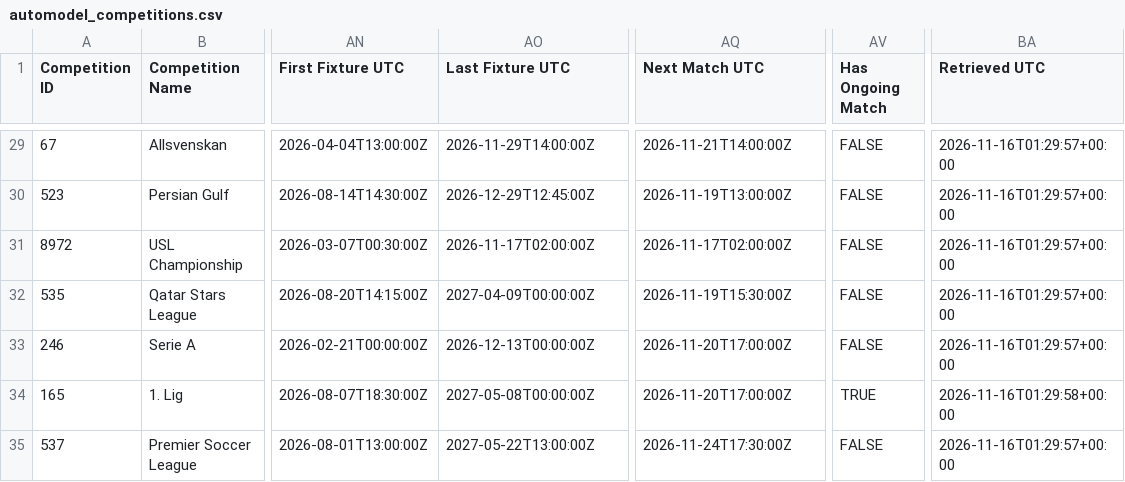
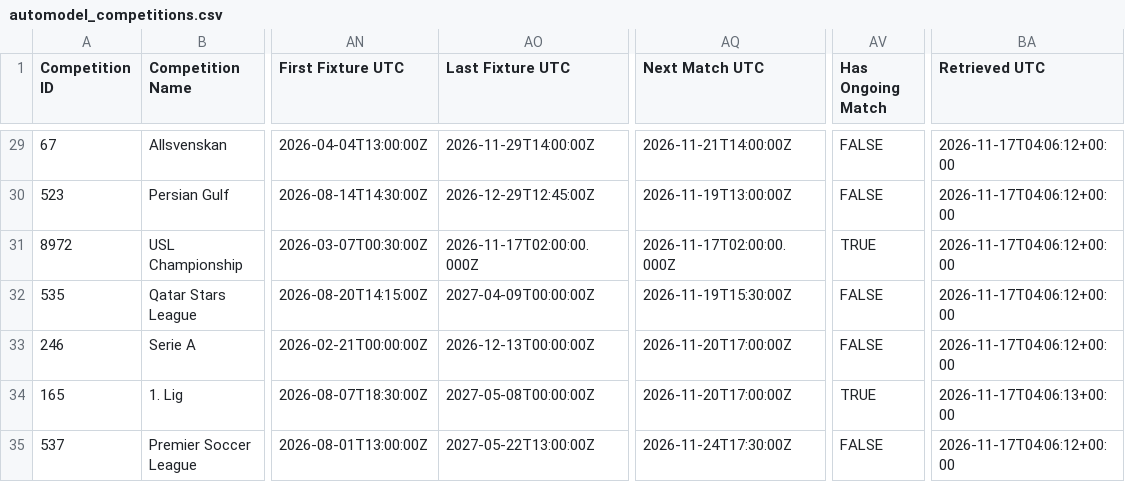
Before and after one commit to TimDenby161/AutoModel, a CSV file: automodel_competitions.csv, drawn as a sheet; only a part is shown, gaps mark what is left out; the diff covers the shown part only; the diff names each change by its address in the sheet, - before the commit and + after, or states it on an @@ line.

```diff
--- a/automodel_competitions.csv
+++ b/automodel_competitions.csv
-BA29:BA33 (Retrieved UTC): 2026-11-16T01:29:57+00:00
+BA29:BA33 (Retrieved UTC): 2026-11-17T04:06:12+00:00
-AO31 (Last Fixture UTC): 2026-11-17T02:00:00Z
+AO31 (Last Fixture UTC): 2026-11-17T02:00:00.000Z
-AQ31 (Next Match UTC): 2026-11-17T02:00:00Z
+AQ31 (Next Match UTC): 2026-11-17T02:00:00.000Z
-AV31 (Has Ongoing Match): FALSE
+AV31 (Has Ongoing Match): TRUE
-BA34 (Retrieved UTC): 2026-11-16T01:29:58+00:00
+BA34 (Retrieved UTC): 2026-11-17T04:06:13+00:00
-BA35 (Retrieved UTC): 2026-11-16T01:29:57+00:00
+BA35 (Retrieved UTC): 2026-11-17T04:06:12+00:00
```
Also changed, not shown: 143 edited cells elsewhere in this file, automodel_bets.csv, automodel_club_sync_errors.csv, 7 other files.
